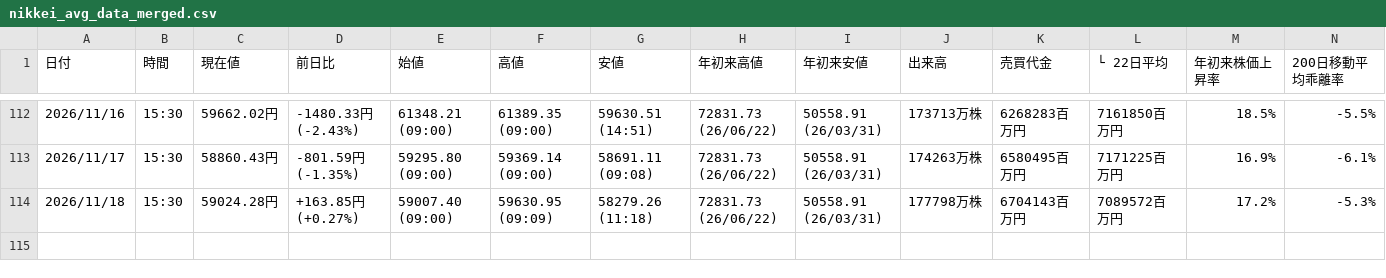
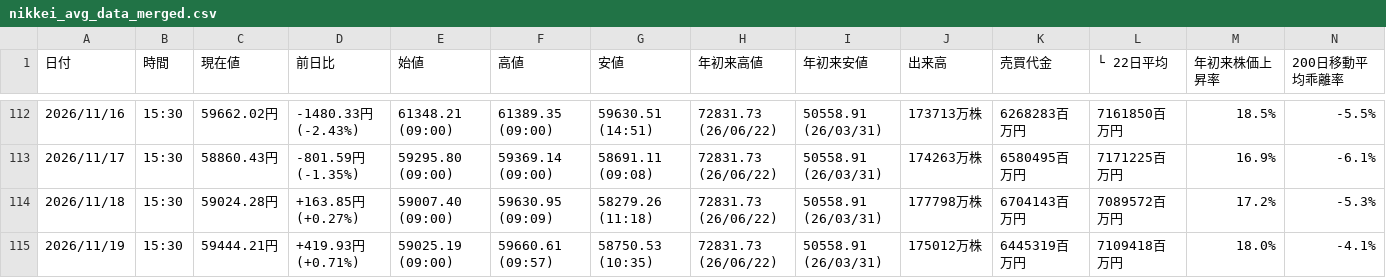
Before and after one commit to sasakijobs-rgb/kabutan-volume-scraper, a CSV file: output/nikkei_avg_data_merged.csv, drawn as a sheet; only a part is shown, gaps mark what is left out.

```diff
--- a/output/nikkei_avg_data_merged.csv
+++ b/output/nikkei_avg_data_merged.csv
@@ -114 +114,2 @@
 2026/11/18,15:30,59024.28円,+163.85円 (+0.27%),59007.40 (09:00),59630.95 (09:09),58279.26 (11:18),72831.73 (26/06/22),50558.91 (26/03/31),177798万株,6704143百万円,7089572百万円,17.2%,-5.3%
+2026/11/19,15:30,59444.21円,+419.93円 (+0.71%),59025.19 (09:00),59660.61 (09:57),58750.53 (10:35),72831.73 (26/06/22),50558.91 (26/03/31),175012万株,6445319百万円,7109418百万円,18.0%,-4.1%
```
Also changed, not shown: output/last_data20.csv, output/nikkei_avg_data.csv, 4 other files.
